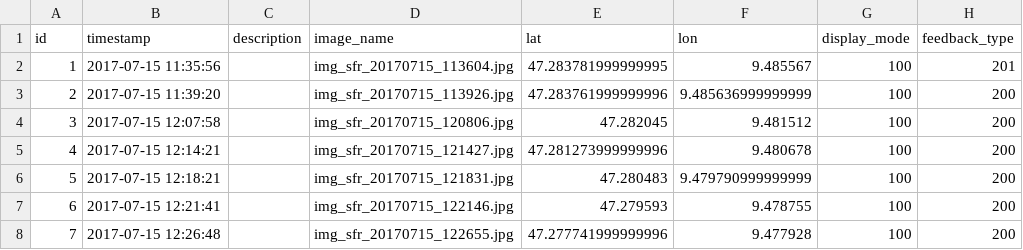
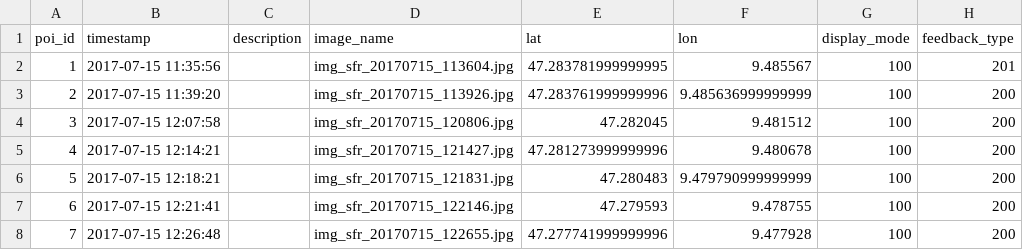
Before and after one commit to WanderlustSwiss/WanderlustFrontend, a CSV file: app/src/main/res/raw/feedbacks_backup.csv, drawn as a sheet; only a part is shown.

```diff
--- a/app/src/main/res/raw/feedbacks_backup.csv
+++ b/app/src/main/res/raw/feedbacks_backup.csv
@@ -1,2 +1,2 @@
-"id";"timestamp";"description";"image_name";"lat";"lon";"display_mode";"feedback_type"
+"poi_id";"timestamp";"description";"image_name";"lat";"lon";"display_mode";"feedback_type"
 1;"2017-07-15 11:35:56";"";"img_sfr_20170715_113604.jpg";47.283781999999995;9.485567;100;201
```
Also changed, not shown: app/src/main/res/raw/feedbacks_test.csv, 36 other files.
